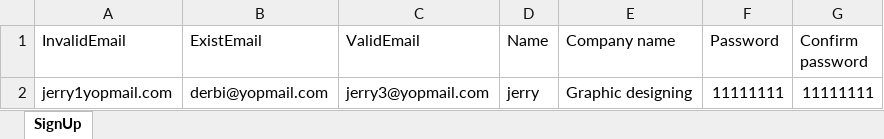
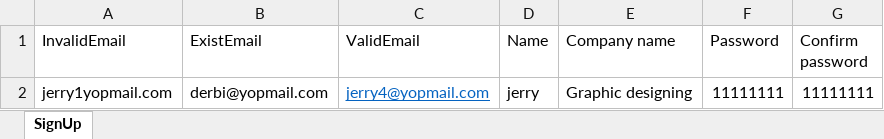
Before and after one commit to Ashishc1512/Office-Framework, an Excel workbook: test_data/Credentials.xlsx, sheet SignUp, drawn as a sheet; values as stored, in another font and other column widths than the file's, no borders; the diff names each change by its address in the sheet, - before the commit and + after, or states it on an @@ line.

```diff
--- a/test_data/Credentials.xlsx (sheet SignUp)
+++ b/test_data/Credentials.xlsx (sheet SignUp)
-C2 (ValidEmail): jerry3@yopmail.com
+C2 (ValidEmail): jerry4@yopmail.com
@@ C2 underline: off → on, text colour: black → #0563C1 @@
```
Also changed, not shown: 18 other files.
